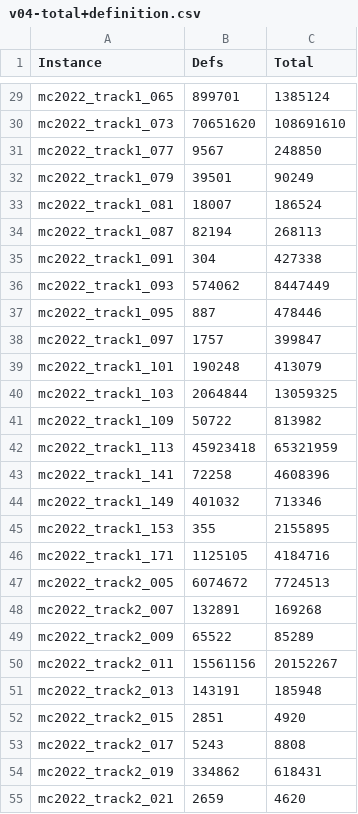
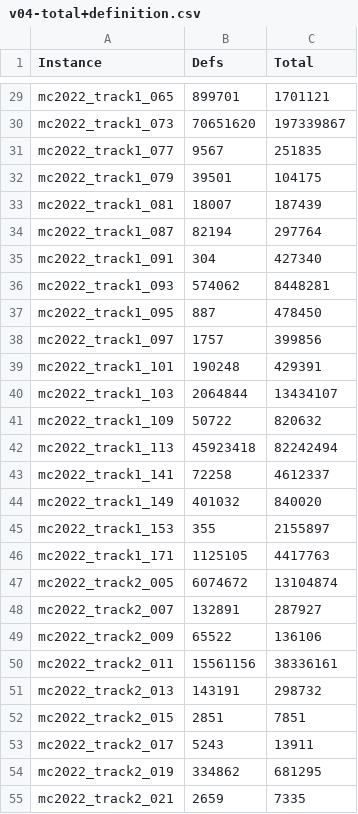
Before and after one commit to avigad/model-counting, a CSV file: benchmarks/mc2022/v04-total+definition.csv, drawn as a sheet; only a part is shown, gaps mark what is left out; the diff covers the shown part only; the diff names each change by its address in the sheet, - before the commit and + after, or states it on an @@ line.

```diff
--- a/benchmarks/mc2022/v04-total+definition.csv
+++ b/benchmarks/mc2022/v04-total+definition.csv
-C29 (Total): 1385124
+C29 (Total): 1701121
-C30 (Total): 108691610
+C30 (Total): 197339867
-C31 (Total): 248850
+C31 (Total): 251835
-C32 (Total): 90249
+C32 (Total): 104175
-C33 (Total): 186524
+C33 (Total): 187439
-C34 (Total): 268113
+C34 (Total): 297764
-C35 (Total): 427338
+C35 (Total): 427340
-C36 (Total): 8447449
+C36 (Total): 8448281
-C37 (Total): 478446
+C37 (Total): 478450
-C38 (Total): 399847
+C38 (Total): 399856
-C39 (Total): 413079
+C39 (Total): 429391
-C40 (Total): 13059325
+C40 (Total): 13434107
-C41 (Total): 813982
+C41 (Total): 820632
-C42 (Total): 65321959
+C42 (Total): 82242494
-C43 (Total): 4608396
+C43 (Total): 4612337
-C44 (Total): 713346
+C44 (Total): 840020
-C45 (Total): 2155895
+C45 (Total): 2155897
-C46 (Total): 4184716
+C46 (Total): 4417763
-C47 (Total): 7724513
+C47 (Total): 13104874
-C48 (Total): 169268
+C48 (Total): 287927
-C49 (Total): 85289
+C49 (Total): 136106
-C50 (Total): 20152267
+C50 (Total): 38336161
-C51 (Total): 185948
+C51 (Total): 298732
-C52 (Total): 4920
+C52 (Total): 7851
-C53 (Total): 8808
+C53 (Total): 13911
-C54 (Total): 618431
+C54 (Total): 681295
-C55 (Total): 4620
+C55 (Total): 7335
```
Also changed, not shown: 62 edited cells elsewhere in this file.
